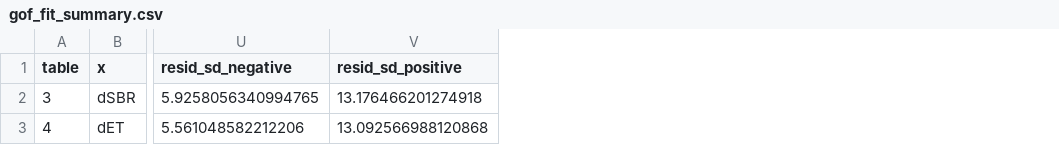
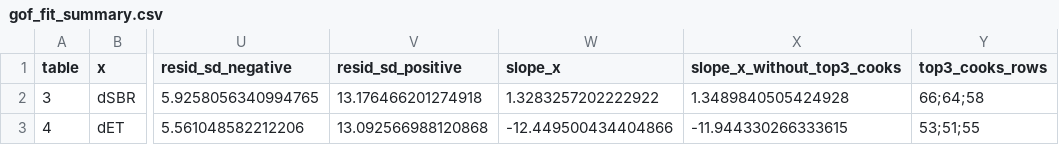
Before and after one commit to albertoalamia/articles_reviews, a CSV file: SciRep_emotions_in_working_donkeys_Bukhari_2026/output/tables/gof_fit_summary.csv, drawn as a sheet; only a part is shown, gaps mark what is left out; the diff names each change by its address in the sheet, - before the commit and + after, or states it on an @@ line.

```diff
--- a/SciRep_emotions_in_working_donkeys_Bukhari_2026/output/tables/gof_fit_summary.csv
+++ b/SciRep_emotions_in_working_donkeys_Bukhari_2026/output/tables/gof_fit_summary.csv
+column W (slope_x), rows 2-3: 1.3283257202222922 | -12.449500434404866
+column X (slope_x_without_top3_cooks), rows 2-3: 1.3489840505424928 | -11.944330266333615
+column Y (top3_cooks_rows), rows 2-3: 66;64;58 | 53;51;55
```
Also changed, not shown: registry/issues.csv, registry/papers.csv, 3 other files.
